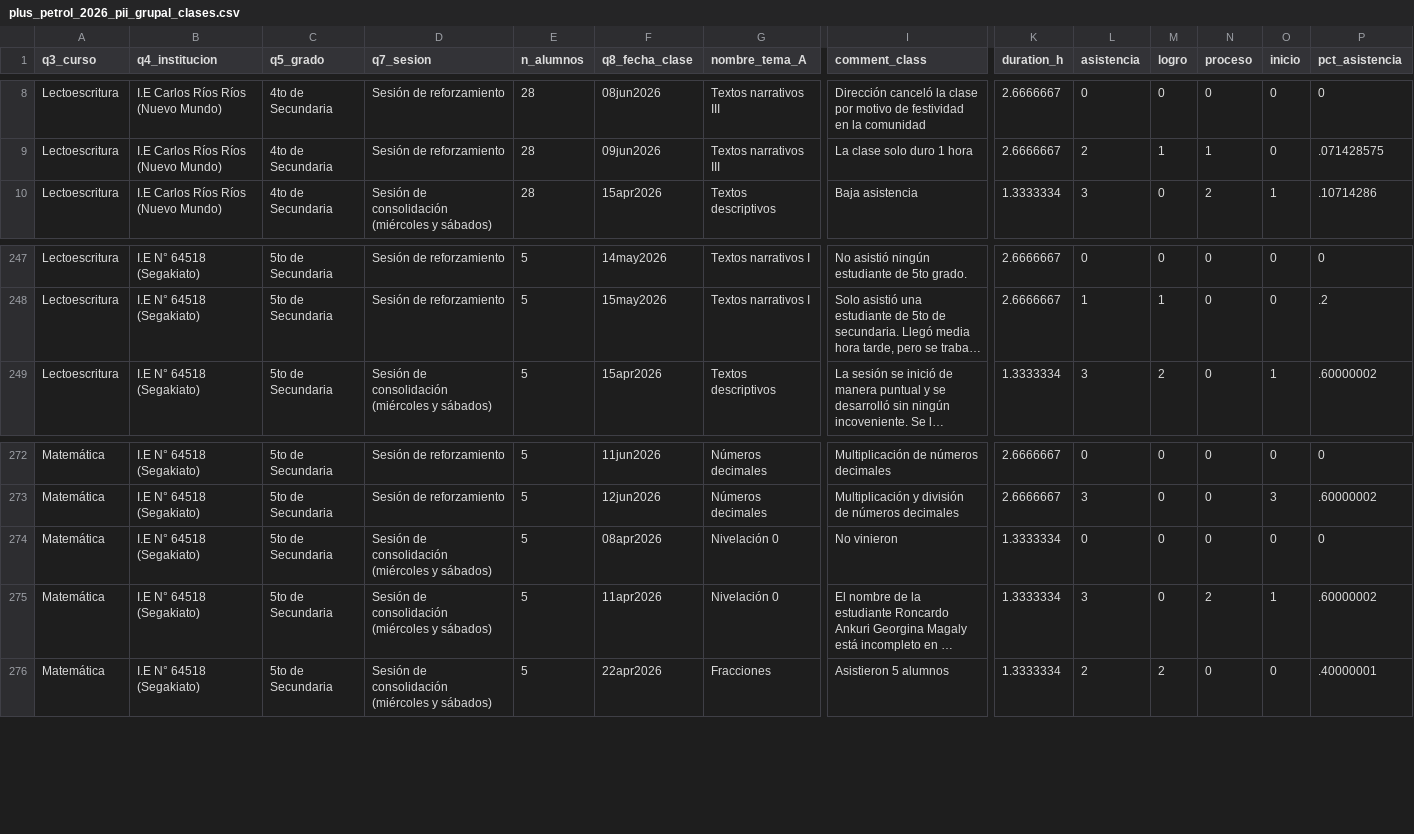
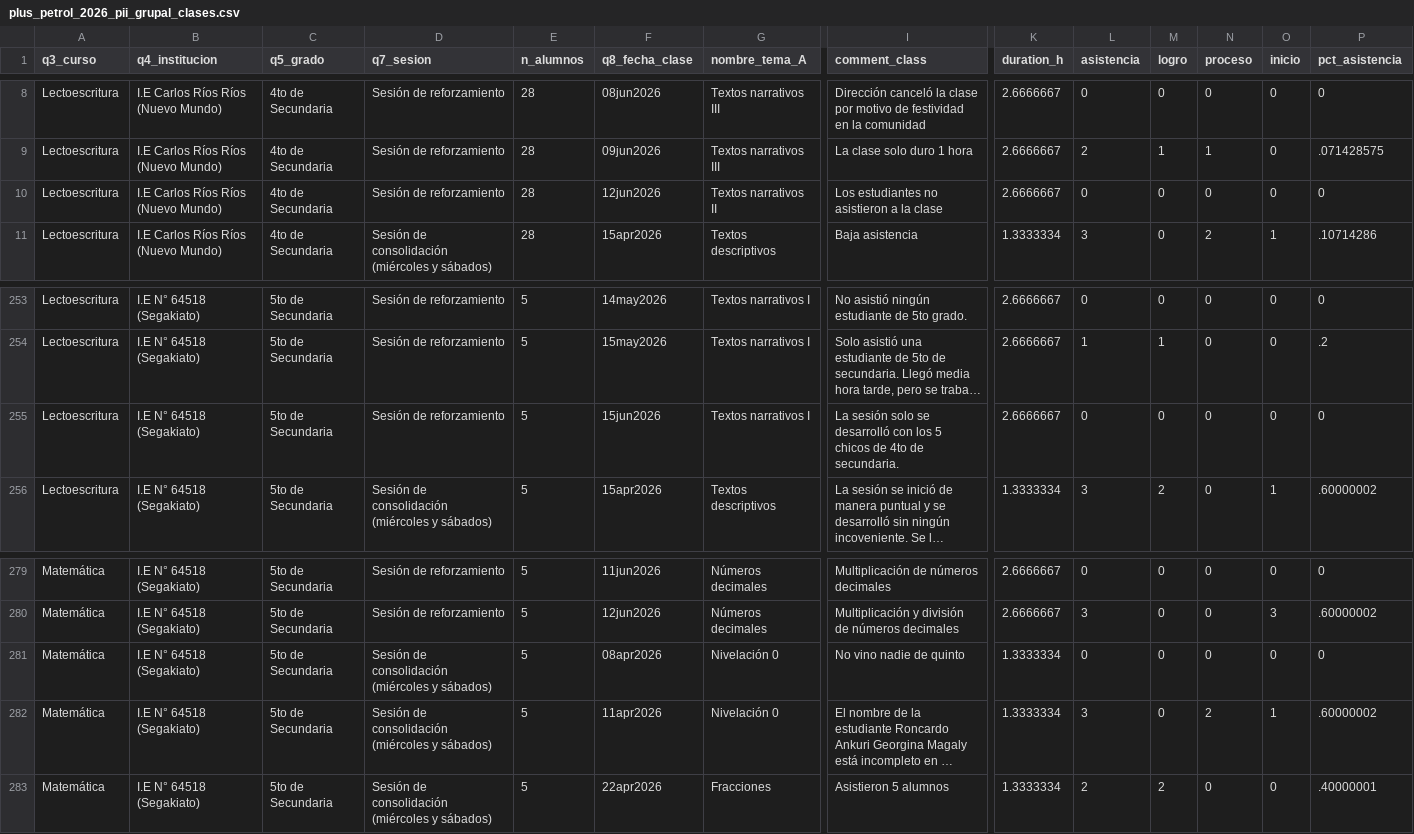
Before and after one commit to lateriteperu/dashboard_nivelacion_educativa, a CSV file: plus_petrol_2026_pii_grupal_clases.csv, drawn as a sheet; only a part is shown, gaps mark what is left out; long unchanged cells end in …; addresses are those after the commit; rows hold the shown columns only; the diff covers the shown part only; the diff names each change by its address in the sheet, - before the commit and + after, or states it on an @@ line.

```diff
--- a/plus_petrol_2026_pii_grupal_clases.csv
+++ b/plus_petrol_2026_pii_grupal_clases.csv
+row 10: Lectoescritura | I.E Carlos Ríos Ríos (Nuevo Mundo) | 4to de Secundaria | Sesión de reforzamiento | 28 | 12jun2026 | Textos narrativos II | Los estudiantes no asistieron a la clase | 2.6666667 | 0 | 0 | 0 | 0 | 0
+row 255: Lectoescritura | I.E N° 64518 (Segakiato) | 5to de Secundaria | Sesión de reforzamiento | 5 | 15jun2026 | Textos narrativos I | La sesión solo se desarrolló con los 5 chicos de 4to de secundaria. | 2.6666667 | 0 | 0 | 0 | 0 | 0
-I281 (comment_class): No vinieron
+I281 (comment_class): No vino nadie de quinto
```
Also changed, not shown: 5 added rows elsewhere in this file, plus_petrol_2026_pii_grupal_talleres.csv.
